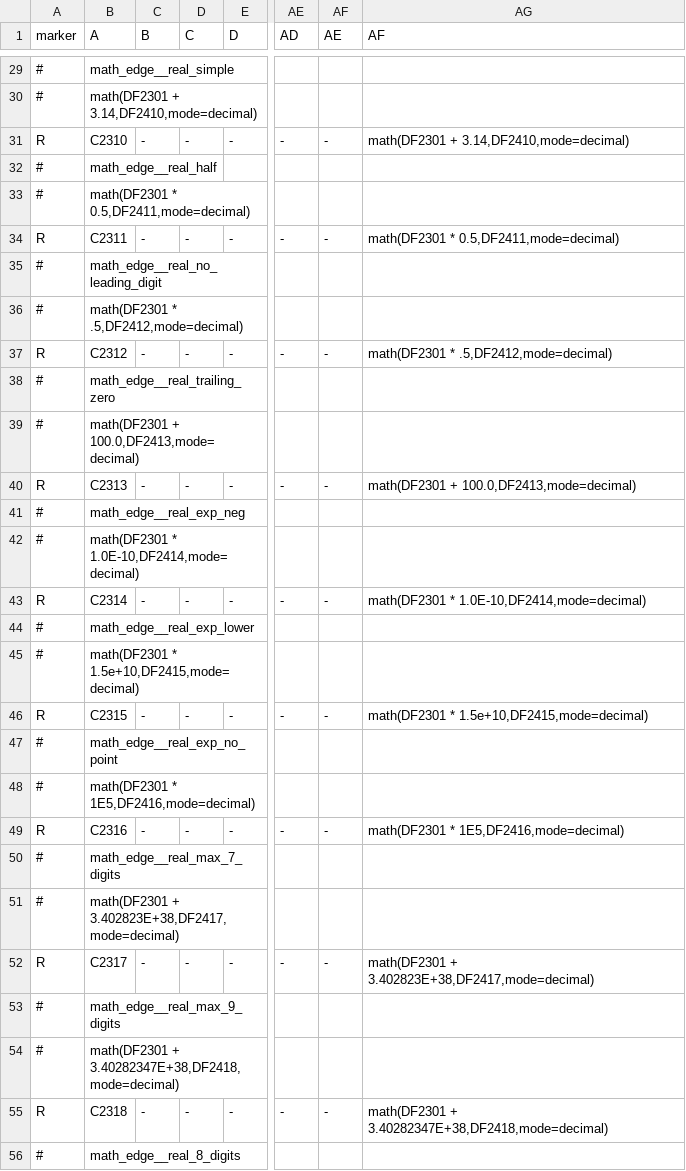
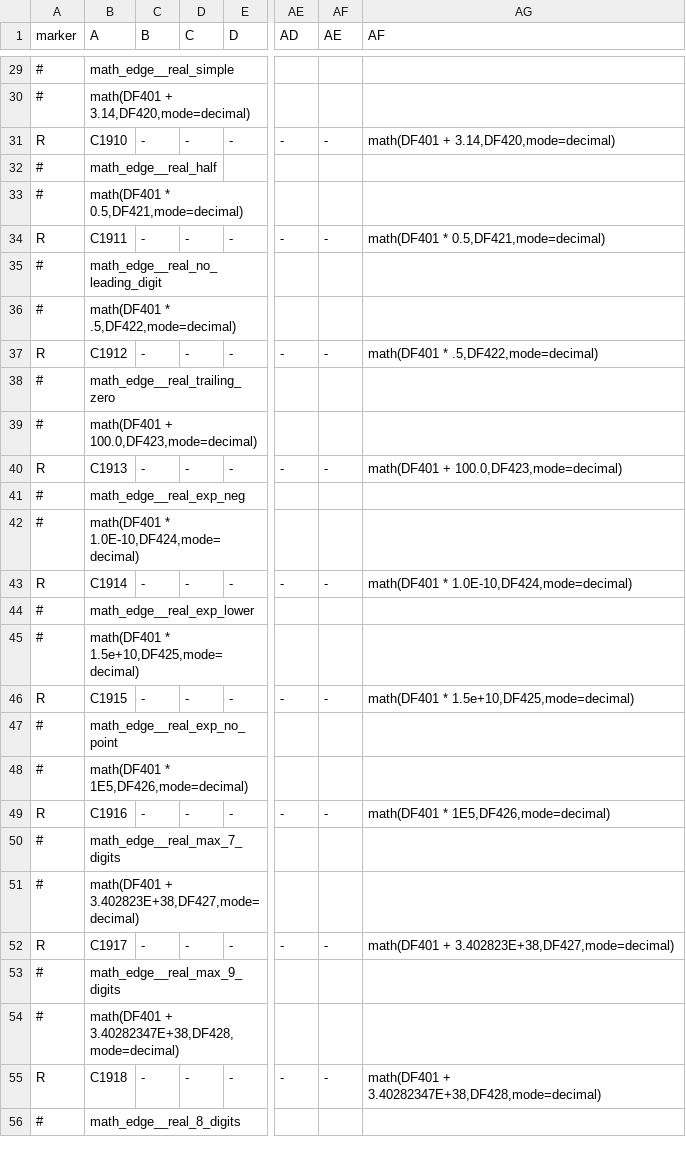
Before and after one commit to ssweber/laddercodec, a CSV file: scratchpad/click-v4/captures/stubs/math_edge.csv, drawn as a sheet; only a part is shown, gaps mark what is left out; the diff covers the shown part only; the diff names each change by its address in the sheet, - before the commit and + after, or states it on an @@ line.

```diff
--- a/scratchpad/click-v4/captures/stubs/math_edge.csv
+++ b/scratchpad/click-v4/captures/stubs/math_edge.csv
-B30 (A): math(DF2301 + 3.14,DF2410,mode=decimal)
+B30 (A): math(DF401 + 3.14,DF420,mode=decimal)
-B31 (A): C2310
+B31 (A): C1910
-AG31 (AF): math(DF2301 + 3.14,DF2410,mode=decimal)
+AG31 (AF): math(DF401 + 3.14,DF420,mode=decimal)
-B33 (A): math(DF2301 * 0.5,DF2411,mode=decimal)
+B33 (A): math(DF401 * 0.5,DF421,mode=decimal)
-B34 (A): C2311
+B34 (A): C1911
-AG34 (AF): math(DF2301 * 0.5,DF2411,mode=decimal)
+AG34 (AF): math(DF401 * 0.5,DF421,mode=decimal)
-B36 (A): math(DF2301 * .5,DF2412,mode=decimal)
+B36 (A): math(DF401 * .5,DF422,mode=decimal)
-B37 (A): C2312
+B37 (A): C1912
-AG37 (AF): math(DF2301 * .5,DF2412,mode=decimal)
+AG37 (AF): math(DF401 * .5,DF422,mode=decimal)
-B39 (A): math(DF2301 + 100.0,DF2413,mode=decimal)
+B39 (A): math(DF401 + 100.0,DF423,mode=decimal)
-B40 (A): C2313
+B40 (A): C1913
-AG40 (AF): math(DF2301 + 100.0,DF2413,mode=decimal)
+AG40 (AF): math(DF401 + 100.0,DF423,mode=decimal)
-B42 (A): math(DF2301 * 1.0E-10,DF2414,mode=decimal)
+B42 (A): math(DF401 * 1.0E-10,DF424,mode=decimal)
-B43 (A): C2314
+B43 (A): C1914
-AG43 (AF): math(DF2301 * 1.0E-10,DF2414,mode=decimal)
+AG43 (AF): math(DF401 * 1.0E-10,DF424,mode=decimal)
-B45 (A): math(DF2301 * 1.5e+10,DF2415,mode=decimal)
+B45 (A): math(DF401 * 1.5e+10,DF425,mode=decimal)
-B46 (A): C2315
+B46 (A): C1915
-AG46 (AF): math(DF2301 * 1.5e+10,DF2415,mode=decimal)
+AG46 (AF): math(DF401 * 1.5e+10,DF425,mode=decimal)
-B48 (A): math(DF2301 * 1E5,DF2416,mode=decimal)
+B48 (A): math(DF401 * 1E5,DF426,mode=decimal)
-B49 (A): C2316
+B49 (A): C1916
-AG49 (AF): math(DF2301 * 1E5,DF2416,mode=decimal)
+AG49 (AF): math(DF401 * 1E5,DF426,mode=decimal)
-B51 (A): math(DF2301 + 3.402823E+38,DF2417,mode=decimal)
+B51 (A): math(DF401 + 3.402823E+38,DF427,mode=decimal)
-B52 (A): C2317
+B52 (A): C1917
-AG52 (AF): math(DF2301 + 3.402823E+38,DF2417,mode=decimal)
+AG52 (AF): math(DF401 + 3.402823E+38,DF427,mode=decimal)
-B54 (A): math(DF2301 + 3.40282347E+38,DF2418,mode=decimal)
+B54 (A): math(DF401 + 3.40282347E+38,DF428,mode=decimal)
-B55 (A): C2318
+B55 (A): C1918
-AG55 (AF): math(DF2301 + 3.40282347E+38,DF2418,mode=decimal)
+AG55 (AF): math(DF401 + 3.40282347E+38,DF428,mode=decimal)
```
Also changed, not shown: 63 edited cells elsewhere in this file, 2 other files.
